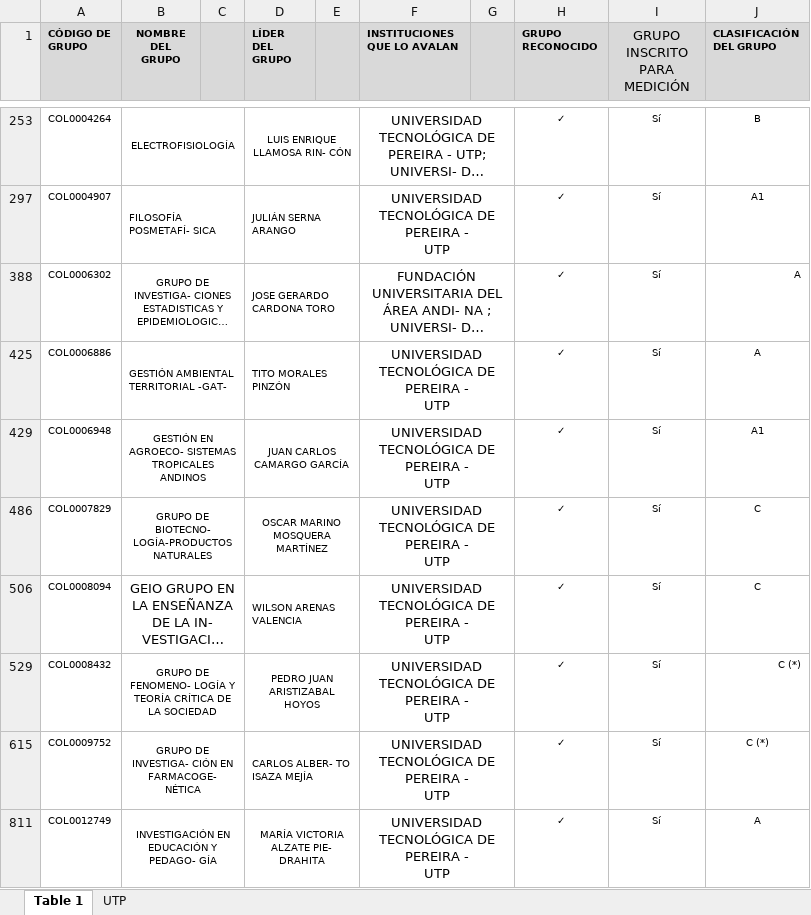
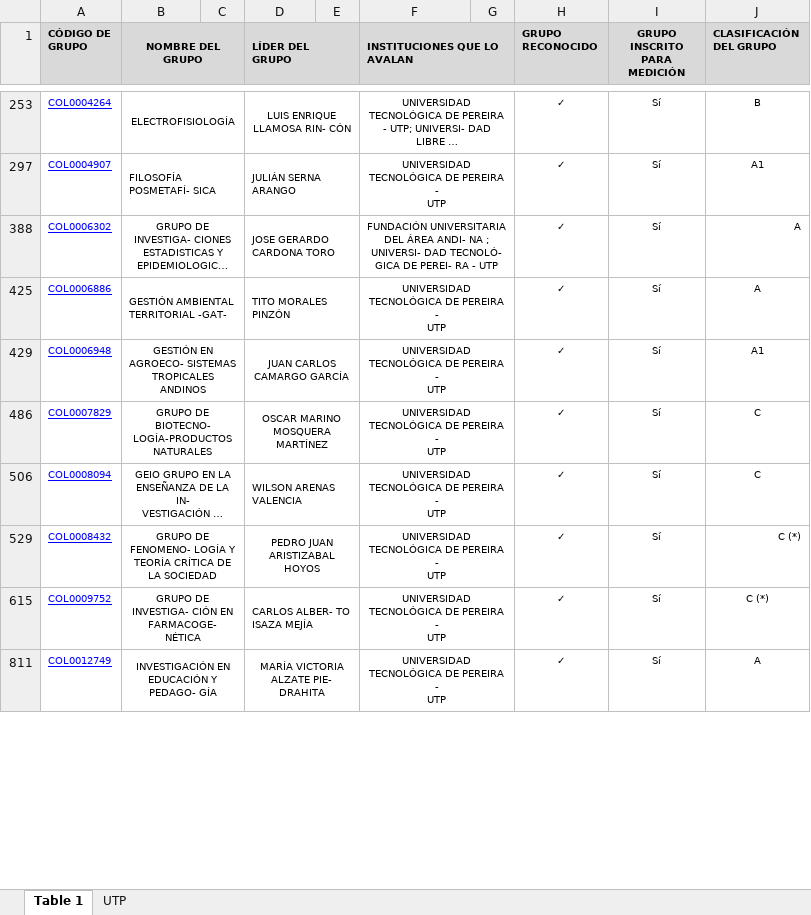
Before and after one commit to leiverandres/grupvis-bk, an Excel workbook: script/scienti/scienti/data/resultados_finales_781_6-12-2017.xlsx, sheet Table 1, drawn as a sheet; only a part is shown, gaps mark what is left out; long unchanged cells end in …; values as stored, in another font and other column widths than the file's, no borders; charts and pictures not drawn; the diff covers the shown part only; the diff names each change by its address in the sheet, - before the commit and + after, or states it on an @@ line.

```diff
--- a/script/scienti/scienti/data/resultados_finales_781_6-12-2017.xlsx (sheet Table 1)
+++ b/script/scienti/scienti/data/resultados_finales_781_6-12-2017.xlsx (sheet Table 1)
+B1:C1 merged
+D1:E1 merged
+F1:G1 merged
@@ I1 text size: smaller, bold: off → on @@
@@ A253 underline: off → on, text colour: black → #0000FF @@
@@ F253 text size: smaller @@
@@ A297 underline: off → on, text colour: black → #0000FF @@
@@ F297 text size: smaller @@
@@ A388 underline: off → on, text colour: black → #0000FF @@
@@ F388 text size: smaller @@
@@ A425 underline: off → on, text colour: black → #0000FF @@
@@ F425 text size: smaller @@
@@ A429 underline: off → on, text colour: black → #0000FF @@
@@ F429 text size: smaller @@
@@ A486 underline: off → on, text colour: black → #0000FF @@
@@ F486 text size: smaller @@
@@ A506 underline: off → on, text colour: black → #0000FF @@
@@ B506 text size: smaller @@
@@ F506 text size: smaller @@
@@ A529 underline: off → on, text colour: black → #0000FF @@
@@ F529 text size: smaller @@
@@ A615 underline: off → on, text colour: black → #0000FF @@
@@ F615 text size: smaller @@
@@ A811 underline: off → on, text colour: black → #0000FF @@
@@ F811 text size: smaller @@
```
Also changed, not shown: cell formats and merged cells elsewhere in this sheet, sheet UTP, charts or pictures.
